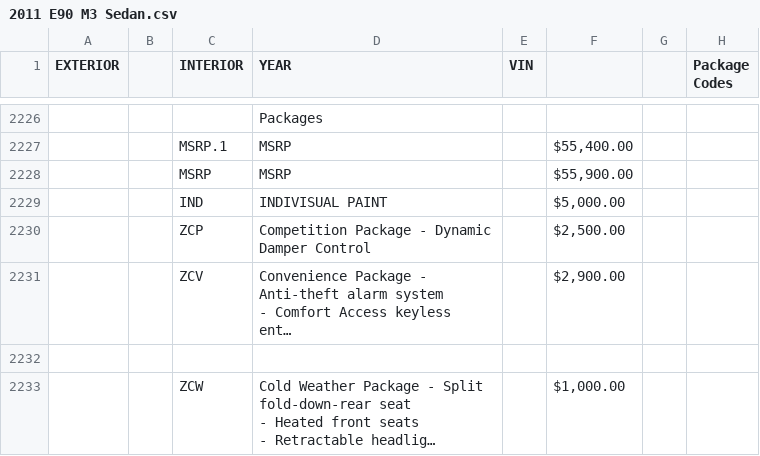
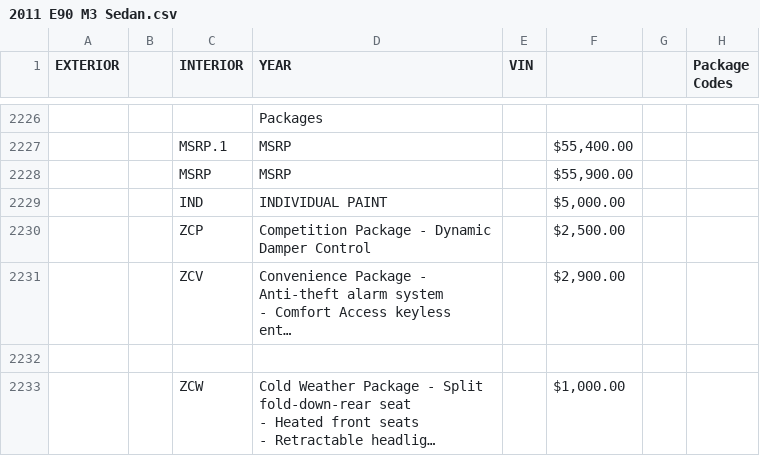
Before and after one commit to Sman19/Active-Website, a CSV file: 2011 E90 M3 Sedan.csv, drawn as a sheet; only a part is shown, gaps mark what is left out; long unchanged cells end in …; the diff names each change by its address in the sheet, - before the commit and + after, or states it on an @@ line.

Commit message:
Add files via upload

```diff
--- a/2011 E90 M3 Sedan.csv
+++ b/2011 E90 M3 Sedan.csv
-D2229 (YEAR): INDIVISUAL PAINT
+D2229 (YEAR): INDIVIDUAL PAINT
```
